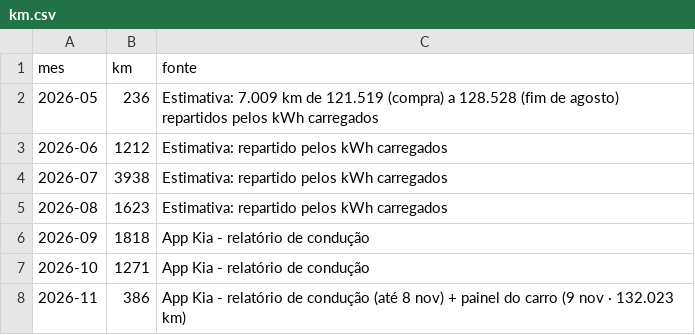
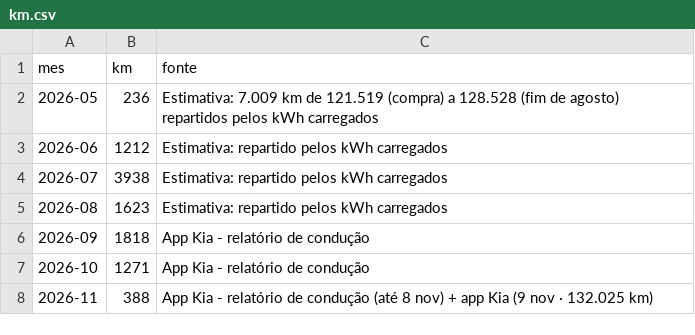
Before and after one commit to Thegame159/Carregamentos, a CSV file: data/km.csv, drawn as a sheet.

```diff
--- a/data/km.csv
+++ b/data/km.csv
@@ -7,2 +7,2 @@ mes,km,fonte
 2026-10,1271,App Kia - relatório de condução
-2026-11,386,App Kia - relatório de condução (até 8 nov) + painel do carro (9 nov · 132.023 km)
+2026-11,388,App Kia - relatório de condução (até 8 nov) + app Kia (9 nov · 132.025 km)
```
Also changed, not shown: 3 other files.
